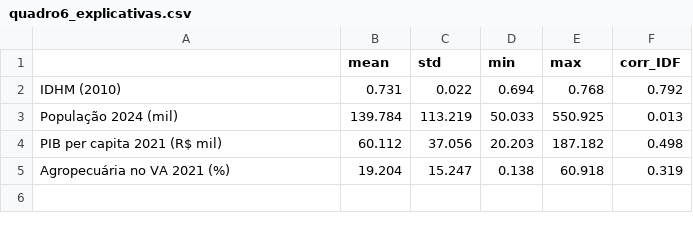
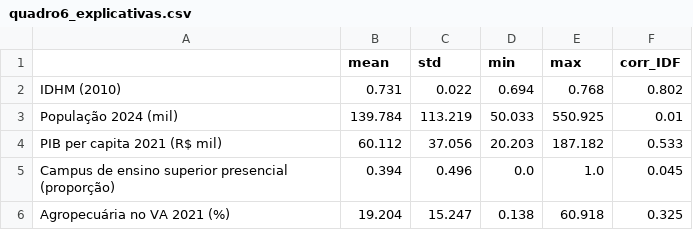
Before and after one commit to cleitonfranco74/econometria, a CSV file: resultados/artigo/quadro6_explicativas.csv, drawn as a sheet.

```diff
--- a/resultados/artigo/quadro6_explicativas.csv
+++ b/resultados/artigo/quadro6_explicativas.csv
@@ -1,5 +1,6 @@
 ,mean,std,min,max,corr_IDF
-IDHM (2010),0.731,0.022,0.694,0.768,0.792
-População 2024 (mil),139.784,113.219,50.033,550.925,0.013
-PIB per capita 2021 (R$ mil),60.112,37.056,20.203,187.182,0.498
-Agropecuária no VA 2021 (%),19.204,15.247,0.138,60.918,0.319
+IDHM (2010),0.731,0.022,0.694,0.768,0.802
+População 2024 (mil),139.784,113.219,50.033,550.925,0.01
+PIB per capita 2021 (R$ mil),60.112,37.056,20.203,187.182,0.533
+Campus de ensino superior presencial (proporção),0.394,0.496,0.0,1.0,0.045
+Agropecuária no VA 2021 (%),19.204,15.247,0.138,60.918,0.325
```
Also changed, not shown: resultados/artigo/indicadores_brutos.csv, resultados/artigo/quadro7_mqo.csv, 31 other files.
